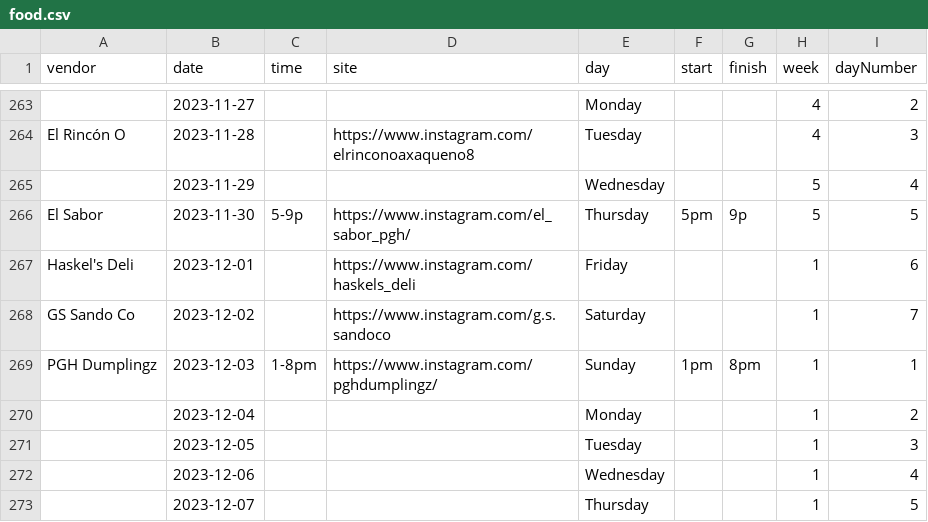
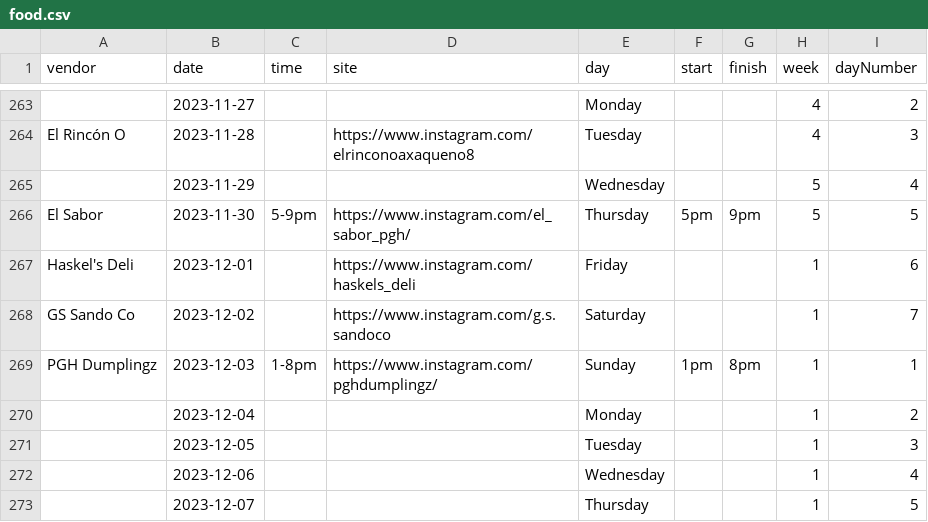
Before and after one commit to lolevbeer/site, a CSV file: _data/food.csv, drawn as a sheet; only a part is shown, gaps mark what is left out.

Commit message:
Sync Data from google sheets

```diff
--- a/_data/food.csv
+++ b/_data/food.csv
@@ -265,3 +265,3 @@
 "","2023-11-29"," ","","Wednesday"," "," ","5","4"
-"El Sabor","2023-11-30","5-9p","https://www.instagram.com/el_sabor_pgh/","Thursday","5pm","9p","5","5"
+"El Sabor","2023-11-30","5-9pm","https://www.instagram.com/el_sabor_pgh/","Thursday","5pm","9pm","5","5"
 "Haskel's Deli","2023-12-01","","https://www.instagram.com/haskels_deli","Friday","","","1","6"
```
